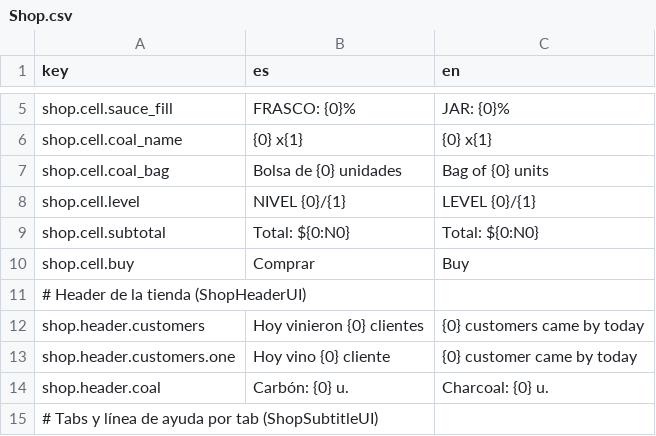
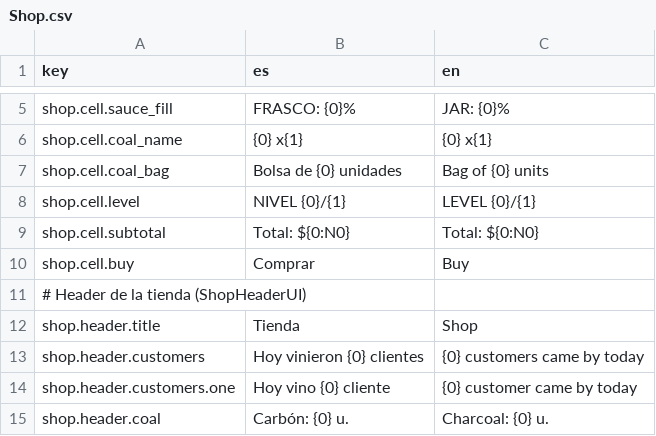
Before and after one commit to SimM20/Project_Parripollo, a CSV file: Assets/Resources/Localization/Shop.csv, drawn as a sheet; only a part is shown, gaps mark what is left out; the shorter side is filled out with more unchanged rows; the diff names each change by its address in the sheet, - before the commit and + after, or states it on an @@ line.

Commit message:
Shop desing tests

```diff
--- a/Assets/Resources/Localization/Shop.csv
+++ b/Assets/Resources/Localization/Shop.csv
+row 12: shop.header.title | Tienda | Shop
```
Also changed, not shown: 34 other files.
